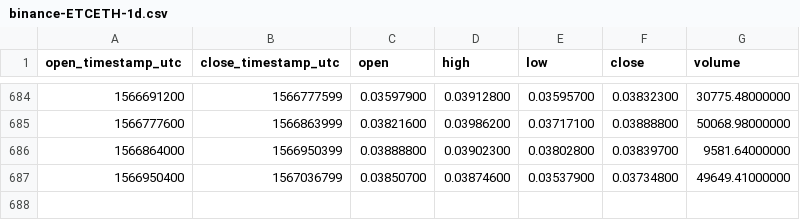
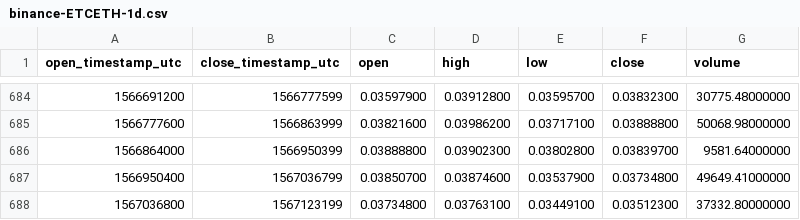
Before and after one commit to cryptobigbro/binance-ETCETH, a CSV file: binance-ETCETH-1d.csv, drawn as a sheet; only a part is shown, gaps mark what is left out.

Commit message:
Update OHLCV data.

```diff
--- a/binance-ETCETH-1d.csv
+++ b/binance-ETCETH-1d.csv
@@ -687 +687,2 @@ open_timestamp_utc,close_timestamp_utc,open,high,low,close,volume
 1566950400,1567036799,0.03850700,0.03874600,0.03537900,0.03734800,49649.41000000
+1567036800,1567123199,0.03734800,0.03763100,0.03449100,0.03512300,37332.80000000
```
Also changed, not shown: 1 other file.
